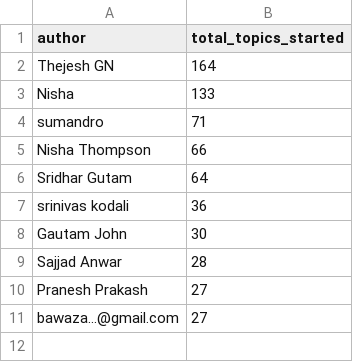
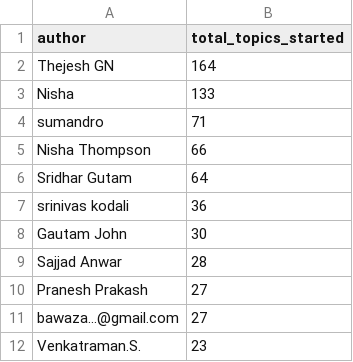
Before and after one commit to datameet/group, a CSV file: reports/csv/top_10_users_by_total_topics_started.csv, drawn as a sheet.

Commit message:
Preping data for the visuals

```diff
--- a/reports/csv/top_10_users_by_total_topics_started.csv
+++ b/reports/csv/top_10_users_by_total_topics_started.csv
@@ -11 +11,2 @@ Pranesh Prakash,27
 bawaza...@gmail.com,27
+Venkatraman.S.,23
```
Also changed, not shown: 16 other files.
